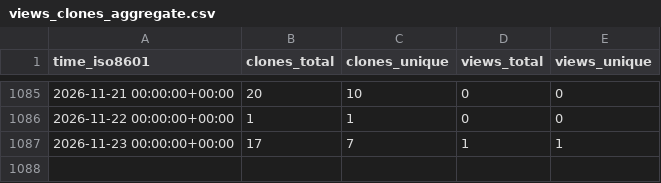
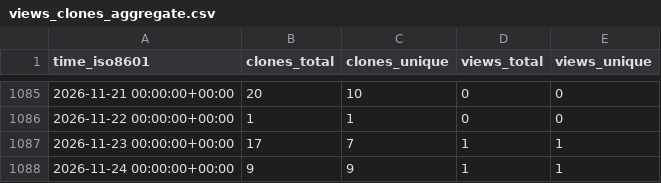
Before and after one commit to ascsn/2023-FRIB-TA-Summer-School, a CSV file: ascsn/2023-FRIB-TA-Summer-School/ghrs-data/views_clones_aggregate.csv, drawn as a sheet; only a part is shown, gaps mark what is left out.

```diff
--- a/ascsn/2023-FRIB-TA-Summer-School/ghrs-data/views_clones_aggregate.csv
+++ b/ascsn/2023-FRIB-TA-Summer-School/ghrs-data/views_clones_aggregate.csv
@@ -1087 +1087,2 @@ time_iso8601,clones_total,clones_unique,views_total,views_unique
 2026-11-23 00:00:00+00:00,17,7,1,1
+2026-11-24 00:00:00+00:00,9,9,1,1
```
Also changed, not shown: 1 other file.
